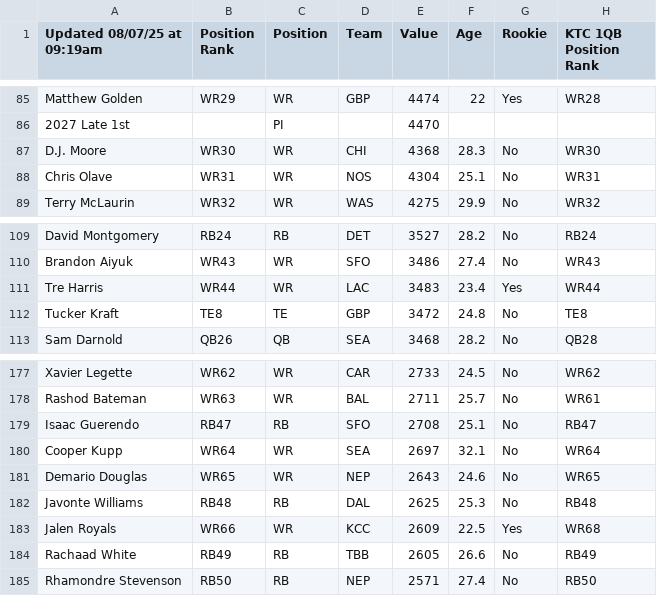
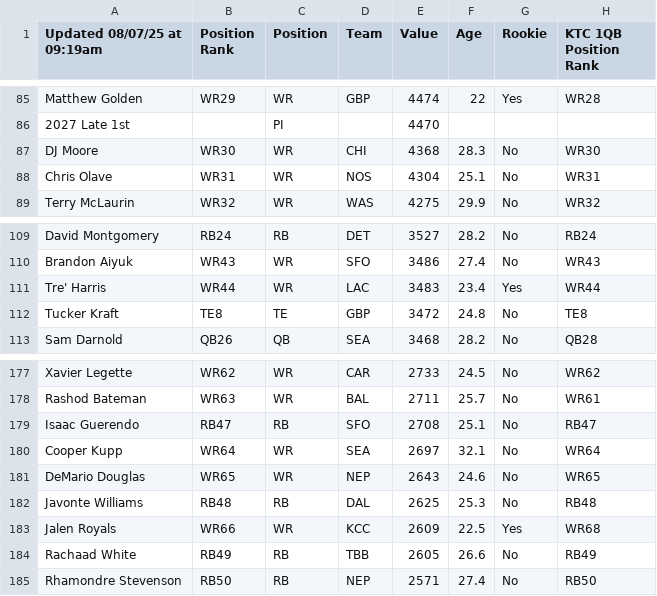
Before and after one commit to denislucey/fantasyIdeas, a CSV file: pillar_three/ktc_value.csv, drawn as a sheet; only a part is shown, gaps mark what is left out; the diff covers the shown part only; the diff names each change by its address in the sheet, - before the commit and + after, or states it on an @@ line.

```diff
--- a/pillar_three/ktc_value.csv
+++ b/pillar_three/ktc_value.csv
-A87 (Updated 08/07/25 at 09:19am): D.J. Moore
+A87 (Updated 08/07/25 at 09:19am): DJ Moore
-A111 (Updated 08/07/25 at 09:19am): Tre Harris
+A111 (Updated 08/07/25 at 09:19am): Tre' Harris
-A181 (Updated 08/07/25 at 09:19am): Demario Douglas
+A181 (Updated 08/07/25 at 09:19am): DeMario Douglas
```
Also changed, not shown: 5 edited cells elsewhere in this file, 5 other files.
